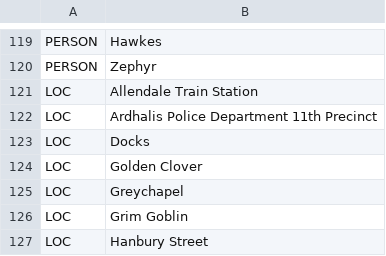
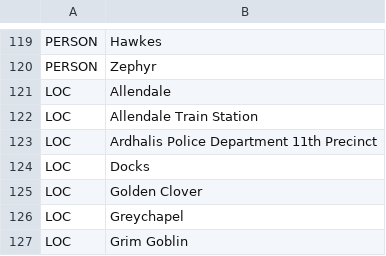
Before and after one commit to Bayany/NLP_NER, a CSV file: data/clean/labels.csv, drawn as a sheet; only a part is shown, gaps mark what is left out; the shorter side is filled out with more unchanged rows; the diff names each change by its address in the sheet, - before the commit and + after, or states it on an @@ line.

```diff
--- a/data/clean/labels.csv
+++ b/data/clean/labels.csv
+row 121: LOC | Allendale
```
Also changed, not shown: stats/ten_dissimilar_words.csv, 17 other files.
